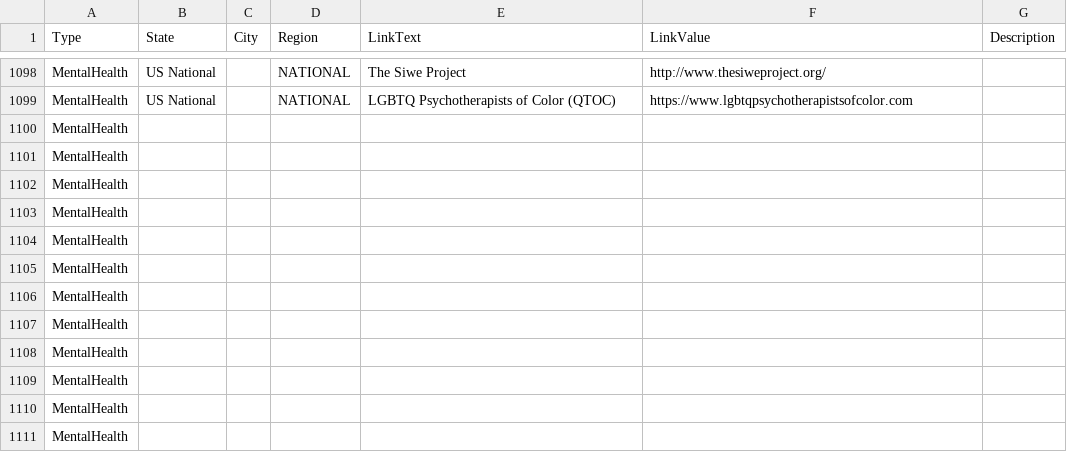
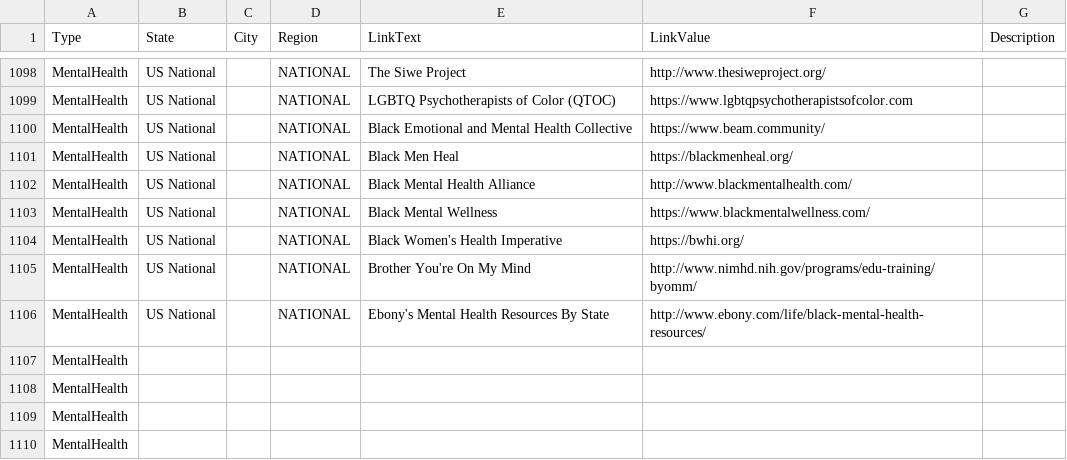
Before and after one commit to duallain/beanally, a CSV file: beanally.csv, drawn as a sheet; only a part is shown, gaps mark what is left out; the shorter side is filled out with more unchanged rows.

```diff
--- a/beanally.csv
+++ b/beanally.csv
@@ -1102,9 +1102,9 @@ MentalHealth,US National,,NATIONAL,The Siwe Project,http://www.thesiweproject.or
 MentalHealth,US National,,NATIONAL,LGBTQ Psychotherapists of Color (QTOC),https://www.lgbtqpsychotherapistsofcolor.com,
-MentalHealth,,,,,,
-MentalHealth,,,,,,
-MentalHealth,,,,,,
-MentalHealth,,,,,,
-MentalHealth,,,,,,
-MentalHealth,,,,,,
-MentalHealth,,,,,,
+MentalHealth,US National,,NATIONAL,Black Emotional and Mental Health Collective,https://www.beam.community/,
+MentalHealth,US National,,NATIONAL,Black Men Heal,https://blackmenheal.org/,
+MentalHealth,US National,,NATIONAL,Black Mental Health Alliance,http://www.blackmentalhealth.com/,
+MentalHealth,US National,,NATIONAL,Black Mental Wellness,https://www.blackmentalwellness.com/,
+MentalHealth,US National,,NATIONAL,Black Women's Health Imperative,https://bwhi.org/,
+MentalHealth,US National,,NATIONAL,Brother You're On My Mind,http://www.nimhd.nih.gov/programs/edu-training/byomm/,
+MentalHealth,US National,,NATIONAL,Ebony's Mental Health Resources By State,http://www.ebony.com/life/black-mental-health-resources/,
 MentalHealth,,,,,,
```
